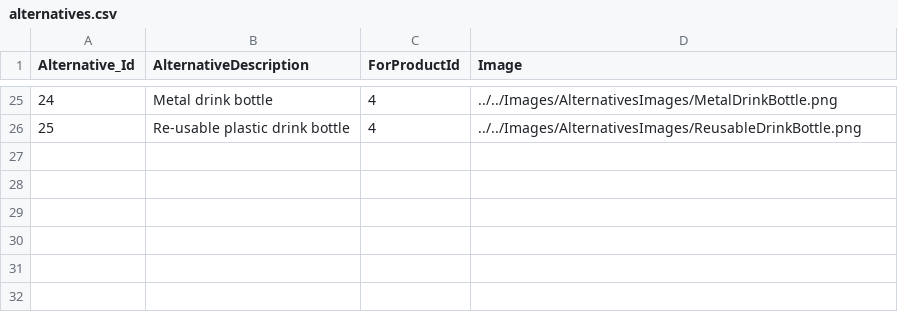
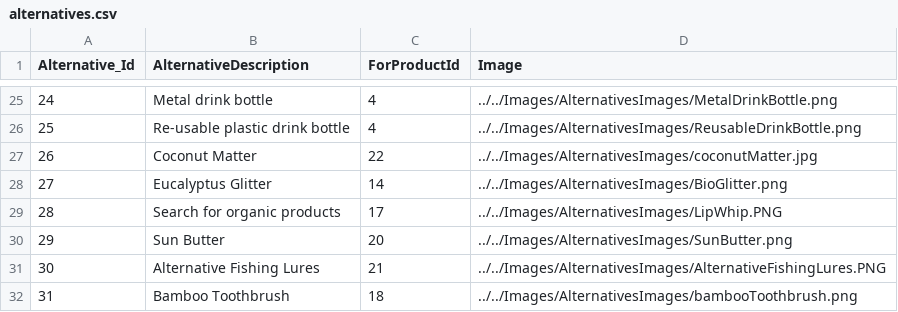
Before and after one commit to clleboeuf/PlasticReductionProject, a CSV file: PlasticReductionProject/DAL/alternatives.csv, drawn as a sheet; only a part is shown, gaps mark what is left out.

Commit message:
Adjustedimages, changed alternatives details and added more alternatives

```diff
--- a/PlasticReductionProject/DAL/alternatives.csv
+++ b/PlasticReductionProject/DAL/alternatives.csv
@@ -26 +26,7 @@
 25,Re-usable plastic drink bottle,4,../../Images/AlternativesImages/ReusableDrinkBottle.png
+26,Coconut Matter,22,../../Images/AlternativesImages/coconutMatter.jpg
+27,Eucalyptus Glitter, 14,../../Images/AlternativesImages/BioGlitter.png
+28,Search for organic products,17,../../Images/AlternativesImages/LipWhip.PNG
+29,Sun Butter,20,../../Images/AlternativesImages/SunButter.png
+30,Alternative Fishing Lures,21,../../Images/AlternativesImages/AlternativeFishingLures.PNG
+31,Bamboo Toothbrush,18,../../Images/AlternativesImages/bambooToothbrush.png
```
Also changed, not shown: 30 other files.
